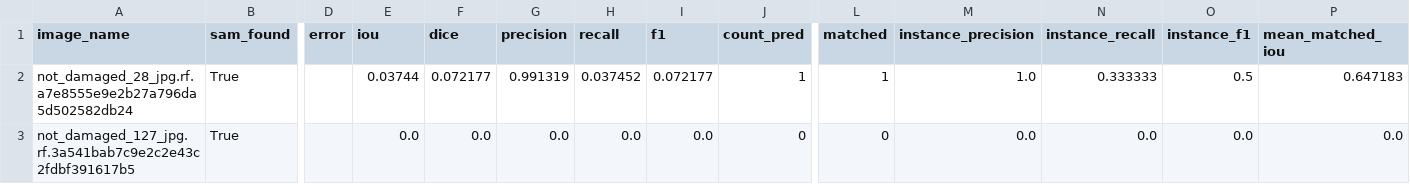
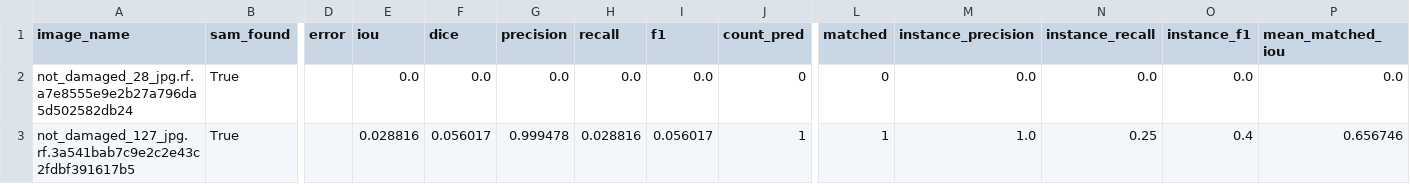
Before and after one commit to nikhil180705/egg-segmentation-and-tracking, a CSV file: task3_evaluation/outputs/per_image_metrics_eval.csv, drawn as a sheet; only a part is shown, gaps mark what is left out; the diff covers the shown part only; the diff names each change by its address in the sheet, - before the commit and + after, or states it on an @@ line.

```diff
--- a/task3_evaluation/outputs/per_image_metrics_eval.csv
+++ b/task3_evaluation/outputs/per_image_metrics_eval.csv
-E2 (iou): 0.03744
+E2 (iou): 0.0
-F2 (dice): 0.072177
+F2 (dice): 0.0
-G2 (precision): 0.991319
+G2 (precision): 0.0
-H2 (recall): 0.037452
+H2 (recall): 0.0
-I2 (f1): 0.072177
+I2 (f1): 0.0
-J2 (count_pred): 1
+J2 (count_pred): 0
-L2 (matched): 1
+L2 (matched): 0
-M2 (instance_precision): 1.0
+M2 (instance_precision): 0.0
-N2 (instance_recall): 0.333333
+N2 (instance_recall): 0.0
-O2 (instance_f1): 0.5
+O2 (instance_f1): 0.0
-P2 (mean_matched_iou): 0.647183
+P2 (mean_matched_iou): 0.0
-E3 (iou): 0.0
+E3 (iou): 0.028816
-F3 (dice): 0.0
+F3 (dice): 0.056017
-G3 (precision): 0.0
+G3 (precision): 0.999478
-H3 (recall): 0.0
+H3 (recall): 0.028816
-I3 (f1): 0.0
+I3 (f1): 0.056017
-J3 (count_pred): 0
+J3 (count_pred): 1
-L3 (matched): 0
+L3 (matched): 1
-M3 (instance_precision): 0.0
+M3 (instance_precision): 1.0
-N3 (instance_recall): 0.0
+N3 (instance_recall): 0.25
-O3 (instance_f1): 0.0
+O3 (instance_f1): 0.4
-P3 (mean_matched_iou): 0.0
+P3 (mean_matched_iou): 0.656746
```
Also changed, not shown: 160 edited cells elsewhere in this file, task2_classical_segmentation/experiments/experiment_log.csv, task2_classical_segmentation/outputs/reports/classical_results_dev.csv, 21 other files.
